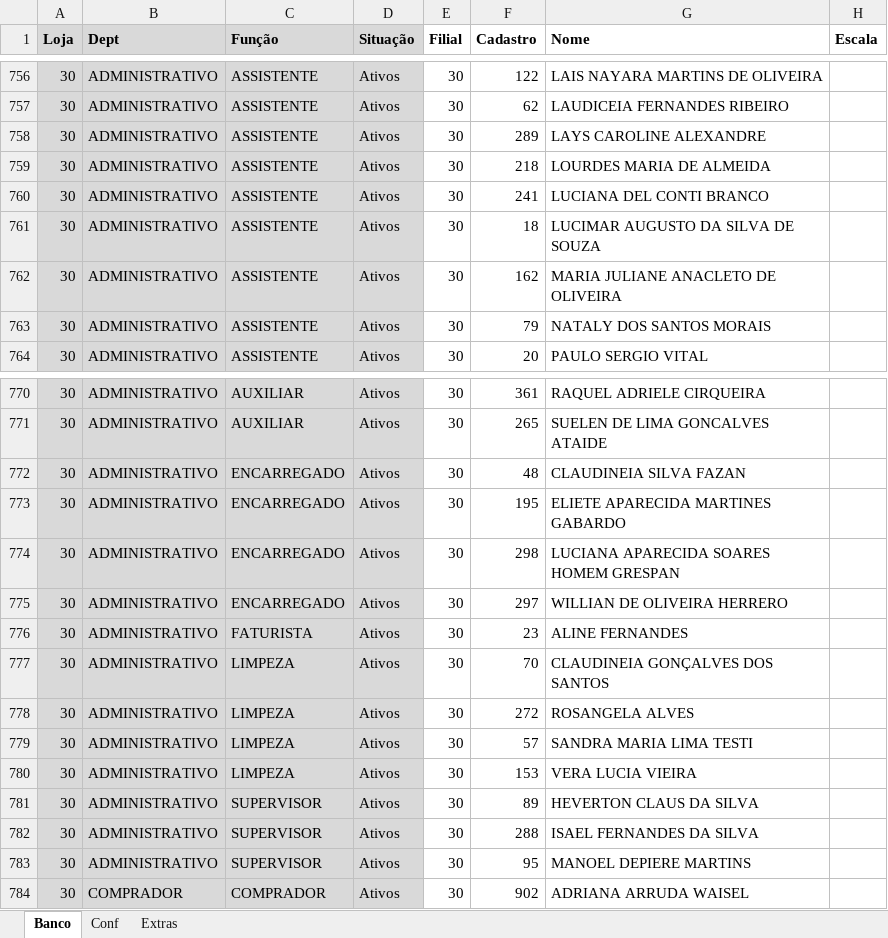
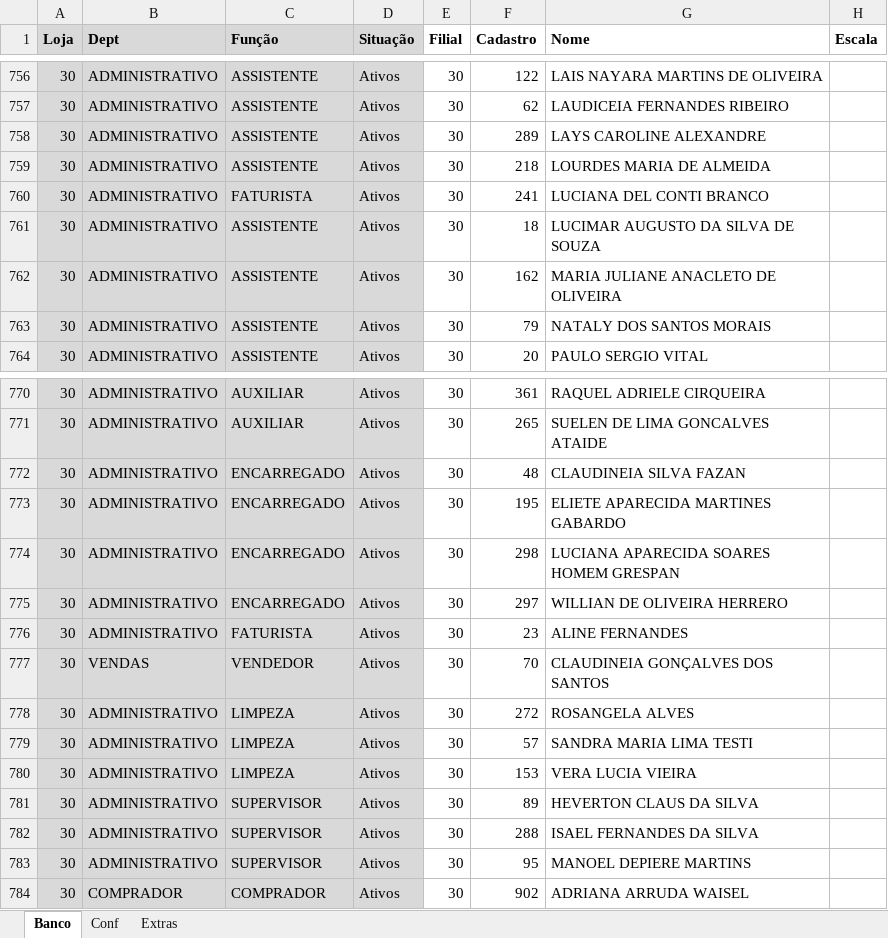
Before and after one commit to Molicenter/Quadro-Lotacao-Lojas, an Excel workbook: Banco QL.xlsx, sheet Banco, drawn as a sheet; only a part is shown, gaps mark what is left out; values as stored, in another font and other column widths than the file's, no borders; the diff names each change by its address in the sheet, - before the commit and + after, or states it on an @@ line.

```diff
--- a/Banco QL.xlsx (sheet Banco)
+++ b/Banco QL.xlsx (sheet Banco)
-C760 (Função): ASSISTENTE
+C760 (Função): FATURISTA
-B777 (Dept): ADMINISTRATIVO
+B777 (Dept): VENDAS
-C777 (Função): LIMPEZA
+C777 (Função): VENDEDOR
```
Also changed, not shown: sheet Conf.
